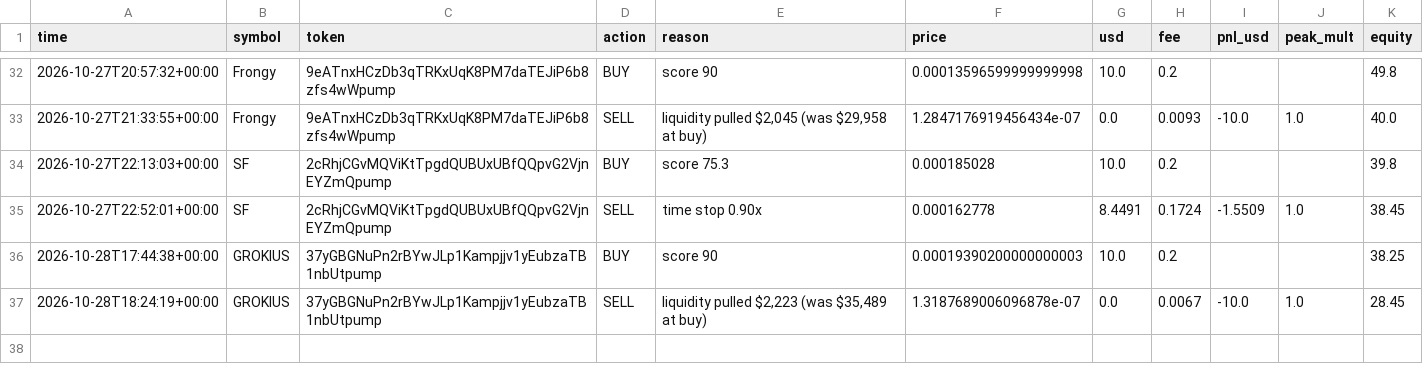
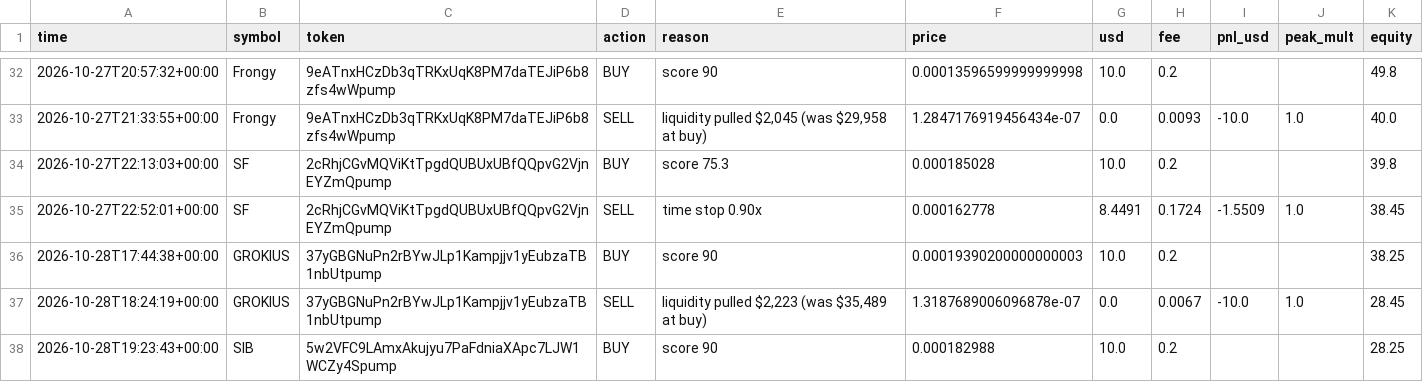
Before and after one commit to SuppleVise/memecoin-scanner, a CSV file: paper_journal_early.csv, drawn as a sheet; only a part is shown, gaps mark what is left out.

```diff
--- a/paper_journal_early.csv
+++ b/paper_journal_early.csv
@@ -37 +37,2 @@ time,symbol,token,action,reason,price,usd,fee,pnl_usd,peak_mult,equity
 2026-10-28T18:24:19+00:00,GROKIUS,37yGBGNuPn2rBYwJLp1Kampjjv1yEubzaTB1nbUtpump,SELL,"liquidity pulled $2,223 (was $35,489 at buy)",1.3187689006096878e-07,0.0,0.0067,-10.0,1.0,28.45
+2026-10-28T19:23:43+00:00,SIB,5w2VFC9LAmxAkujyu7PaFdniaXApc7LJW1WCZy4Spump,BUY,score 90,0.000182988,10.0,0.2,,,28.25
```
Also changed, not shown: paper_journal_early_all.csv, paper_journal_early_pct10.csv, 9 other files.
